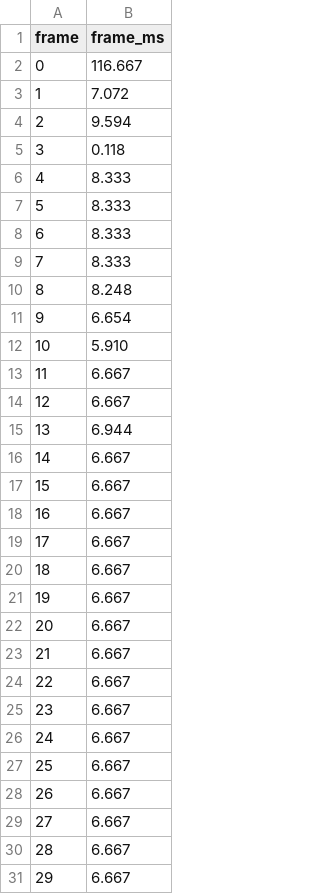
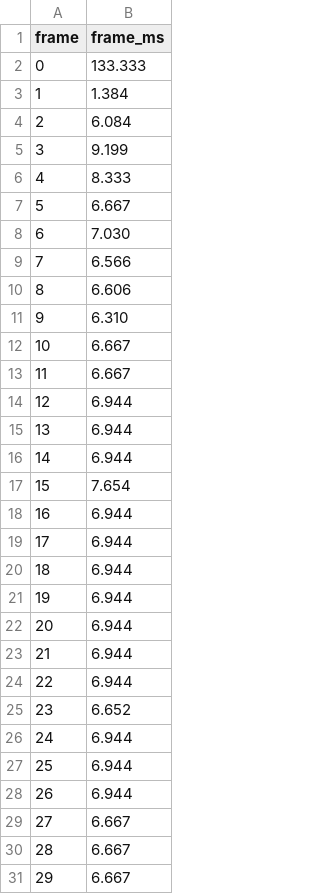
Before and after one commit to sangwookp9591/primal-night, a CSV file: docs/technical/BASELINE_B01_HEADLESS_SMOKE.csv, drawn as a sheet; only a part is shown; the diff covers the shown part only.

```diff
--- a/docs/technical/BASELINE_B01_HEADLESS_SMOKE.csv
+++ b/docs/technical/BASELINE_B01_HEADLESS_SMOKE.csv
@@ -1,29 +1,29 @@
 frame,frame_ms
-0,116.667
-1,7.072
-2,9.594
-3,0.118
+0,133.333
+1,1.384
+2,6.084
+3,9.199
 4,8.333
-5,8.333
-6,8.333
-7,8.333
-8,8.248
-9,6.654
-10,5.910
+5,6.667
+6,7.030
+7,6.566
+8,6.606
+9,6.310
+10,6.667
 11,6.667
-12,6.667
+12,6.944
 13,6.944
-14,6.667
-15,6.667
-16,6.667
-17,6.667
-18,6.667
-19,6.667
-20,6.667
-21,6.667
-22,6.667
-23,6.667
-24,6.667
-25,6.667
-26,6.667
+14,6.944
+15,7.654
+16,6.944
+17,6.944
+18,6.944
+19,6.944
+20,6.944
+21,6.944
+22,6.944
+23,6.652
+24,6.944
+25,6.944
+26,6.944
 27,6.667
```
Also changed, not shown: 37 edited cells elsewhere in this file, 11 other files.
